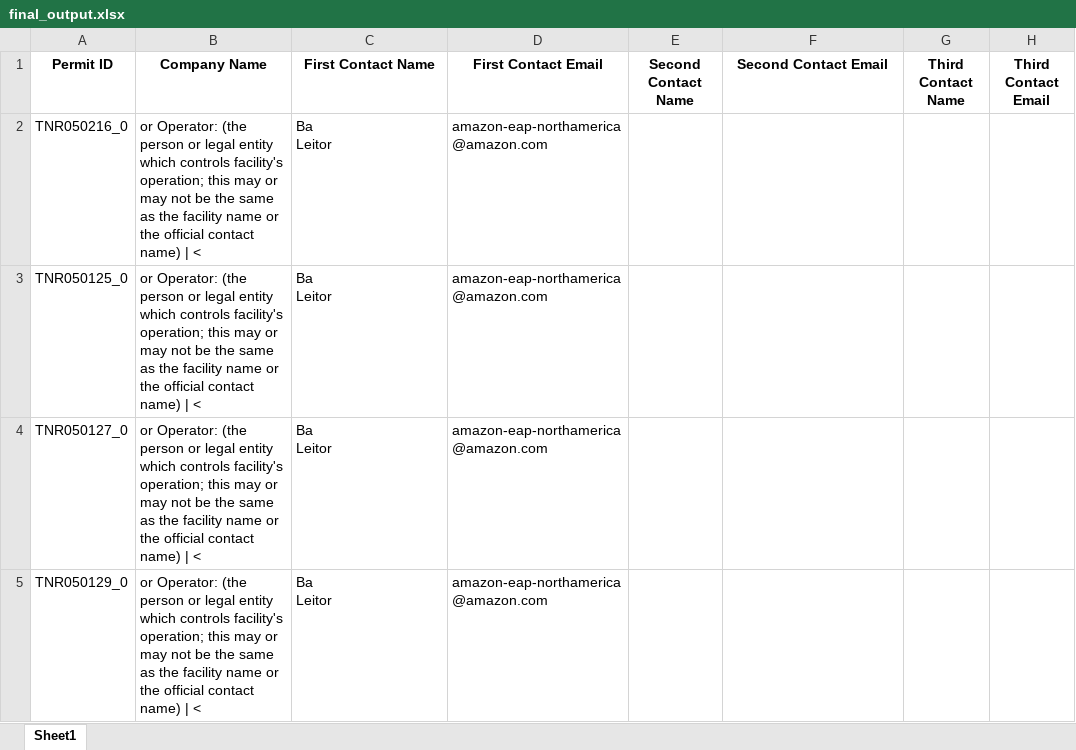
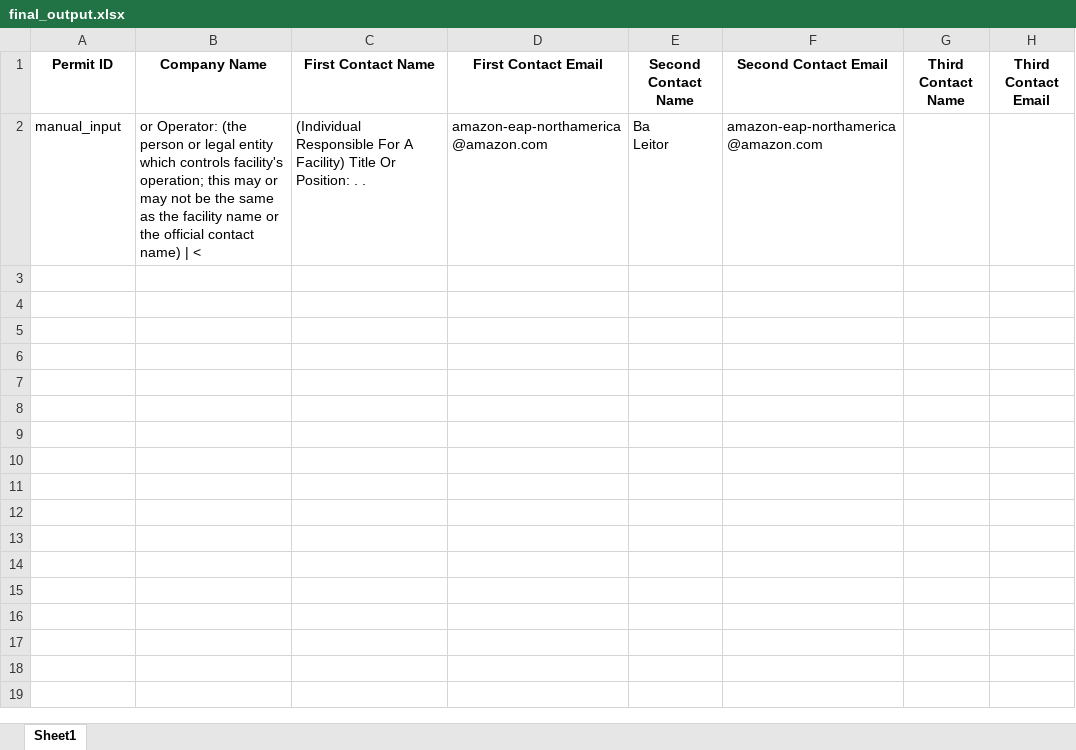
Before and after one commit to RahulCraft/PDFs-Automation, an Excel workbook: permit_automation/output/final_output.xlsx, sheet Sheet1, drawn as a sheet; values as stored, in another font and other column widths than the file's, no borders; removed rows and columns are numbered as before the commit, all else as after; ↵ is a line break in a cell; the diff names each change by its address in the sheet, - before the commit and + after, or states it on an @@ line.

```diff
--- a/permit_automation/output/final_output.xlsx (sheet Sheet1)
+++ b/permit_automation/output/final_output.xlsx (sheet Sheet1)
-row 2: TNR050216_0 | or Operator: (the person or legal entity which controls facility's operation; this may or may not be the same as the facility name or the official contact name) | < | Ba ↵ Leitor | amazon-eap-northamerica@amazon.com
-row 3: TNR050125_0 | or Operator: (the person or legal entity which controls facility's operation; this may or may not be the same as the facility name or the official contact name) | < | Ba ↵ Leitor | amazon-eap-northamerica@amazon.com
-row 4: TNR050127_0 | or Operator: (the person or legal entity which controls facility's operation; this may or may not be the same as the facility name or the official contact name) | < | Ba ↵ Leitor | amazon-eap-northamerica@amazon.com
-row 5: TNR050129_0 | or Operator: (the person or legal entity which controls facility's operation; this may or may not be the same as the facility name or the official contact name) | < | Ba ↵ Leitor | amazon-eap-northamerica@amazon.com
+row 2: manual_input | or Operator: (the person or legal entity which controls facility's operation; this may or may not be the same as the facility name or the official contact name) | < | (Individual Responsible For A Facility) Title Or Position: . . | amazon-eap-northamerica@amazon.com | Ba ↵ Leitor | amazon-eap-northamerica@amazon.com
```
Also changed, not shown: 12 other files.
